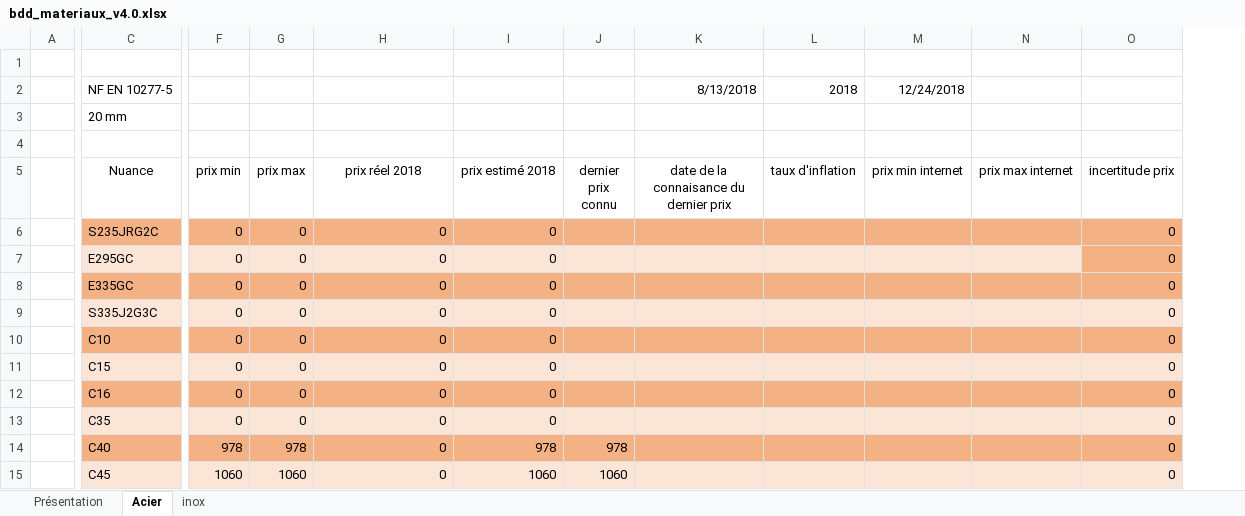
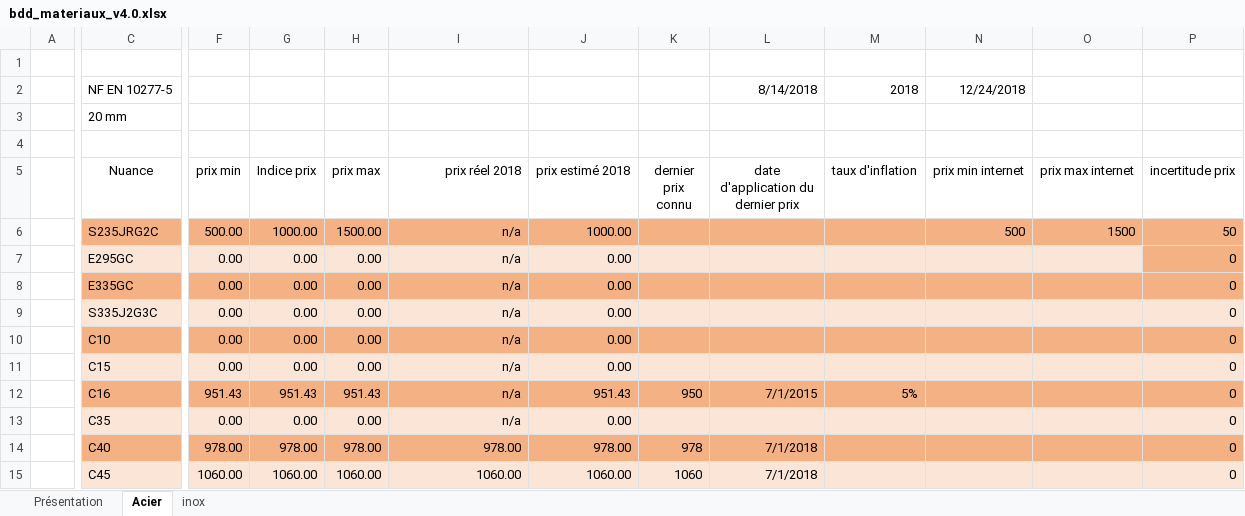
Before and after one commit to Gawen-pjr/cpoc-at-omc, an Excel workbook: docs/base_de_donnees_materiaux/bdd_materiaux_v4.0.xlsx, sheet Acier, drawn as a sheet; only a part is shown, gaps mark what is left out; values as stored, in another font and other column widths than the file's, no borders; table styles not drawn; removed rows and columns are numbered as before the commit, all else as after; the diff covers the shown part only; the diff names each change by its address in the sheet, - before the commit and + after, or states it on an @@ line.

Commit message:
Modifications mineures des formules prix.

```diff
--- a/docs/base_de_donnees_materiaux/bdd_materiaux_v4.0.xlsx (sheet Acier)
+++ b/docs/base_de_donnees_materiaux/bdd_materiaux_v4.0.xlsx (sheet Acier)
+column G (Indice prix), rows 6-15: 1000.00 | 0.00 | 0.00 | 0.00 | 0.00 | 0.00 | 951.43 | 0.00 | 978.00 | 1060.00
-column K, rows 2-5: 8/13/2018 |  |  | date de la connaisance du dernier prix
+column L, rows 2-15: 8/14/2018 |  |  | date d'application du dernier prix |  |  |  |  |  |  | 7/1/2015 |  | 7/1/2018 | 7/1/2018
-I5 alignment: center
+I5 alignment: right
-F6 (prix min): 0
+F6 (prix min): 500.00
-H6 (prix max): 0
+H6 (prix max): 1500.00
-I6:I13 (prix réel 2018): 0
+I6:I13 (prix réel 2018): n/a
-J6 (prix estimé 2018): 0
+J6 (prix estimé 2018): 1000.00
-N6 (prix min internet): (empty)
+N6 (prix min internet): 500
-O6 (prix max internet): (empty)
+O6 (prix max internet): 1500
-P6 (incertitude prix): 0
+P6 (incertitude prix): 50
-F7:F11 (prix min): 0
+F7:F11 (prix min): 0.00
-H7:H11 (prix max): 0
+H7:H11 (prix max): 0.00
-J7:J11 (prix estimé 2018): 0
+J7:J11 (prix estimé 2018): 0.00
-F12 (prix min): 0
+F12 (prix min): 951.43
-H12 (prix max): 0
+H12 (prix max): 951.43
-J12 (prix estimé 2018): 0
+J12 (prix estimé 2018): 951.43
-K12 (dernier prix connu): (empty)
+K12 (dernier prix connu): 950
-M12 (taux d'inflation): (empty)
+M12 (taux d'inflation): 5%
-F13 (prix min): 0
+F13 (prix min): 0.00
-H13 (prix max): 0
+H13 (prix max): 0.00
-J13 (prix estimé 2018): 0
+J13 (prix estimé 2018): 0.00
-F14 (prix min): 978
+F14 (prix min): 978.00
-H14 (prix max): 978
+H14 (prix max): 978.00
-I14 (prix réel 2018): 0
+I14 (prix réel 2018): 978.00
-J14 (prix estimé 2018): 978
+J14 (prix estimé 2018): 978.00
-F15 (prix min): 1060
+F15 (prix min): 1060.00
-H15 (prix max): 1060
+H15 (prix max): 1060.00
-I15 (prix réel 2018): 0
+I15 (prix réel 2018): 1060.00
-J15 (prix estimé 2018): 1060
+J15 (prix estimé 2018): 1060.00
```
Also changed, not shown: 255 edited cells elsewhere in this sheet, sheet inox, sheet Présentation, formulas that keep their value.
